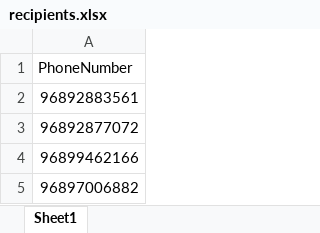
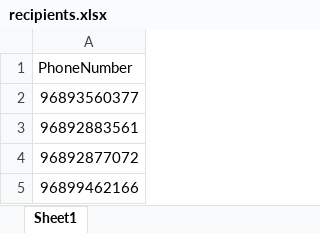
Before and after one commit to Mazin98KKs/e-certificates, an Excel workbook: recipients.xlsx, sheet Sheet1, drawn as a sheet; only a part is shown; the shorter side is filled out with more unchanged rows; values as stored, in another font and other column widths than the file's, no borders; the diff covers the shown part only; the diff names each change by its address in the sheet, - before the commit and + after, or states it on an @@ line.

```diff
--- a/recipients.xlsx (sheet Sheet1)
+++ b/recipients.xlsx (sheet Sheet1)
+row 2: 96893560377
```
Also changed, not shown: 150 added rows elsewhere in this sheet, 2 other files.
